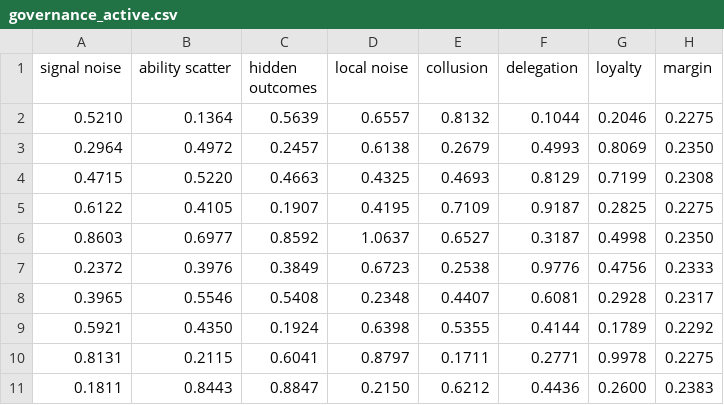
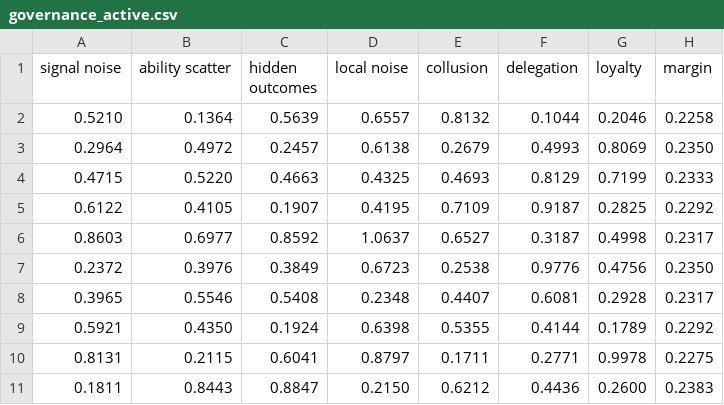
Before and after one commit to nesquarx/Benefuture, a CSV file: sim/battery/results/governance_active.csv, drawn as a sheet.

```diff
--- a/sim/battery/results/governance_active.csv
+++ b/sim/battery/results/governance_active.csv
@@ -1,8 +1,8 @@
 signal noise,ability scatter,hidden outcomes,local noise,collusion,delegation,loyalty,margin
-0.5210,0.1364,0.5639,0.6557,0.8132,0.1044,0.2046,0.2275
+0.5210,0.1364,0.5639,0.6557,0.8132,0.1044,0.2046,0.2258
 0.2964,0.4972,0.2457,0.6138,0.2679,0.4993,0.8069,0.2350
-0.4715,0.5220,0.4663,0.4325,0.4693,0.8129,0.7199,0.2308
-0.6122,0.4105,0.1907,0.4195,0.7109,0.9187,0.2825,0.2275
-0.8603,0.6977,0.8592,1.0637,0.6527,0.3187,0.4998,0.2350
-0.2372,0.3976,0.3849,0.6723,0.2538,0.9776,0.4756,0.2333
+0.4715,0.5220,0.4663,0.4325,0.4693,0.8129,0.7199,0.2333
+0.6122,0.4105,0.1907,0.4195,0.7109,0.9187,0.2825,0.2292
+0.8603,0.6977,0.8592,1.0637,0.6527,0.3187,0.4998,0.2317
+0.2372,0.3976,0.3849,0.6723,0.2538,0.9776,0.4756,0.2350
 0.3965,0.5546,0.5408,0.2348,0.4407,0.6081,0.2928,0.2317
```
Also changed, not shown: sim/battery/results/governance.csv, sim/battery/results/governance_sobol.csv, 2 other files.
